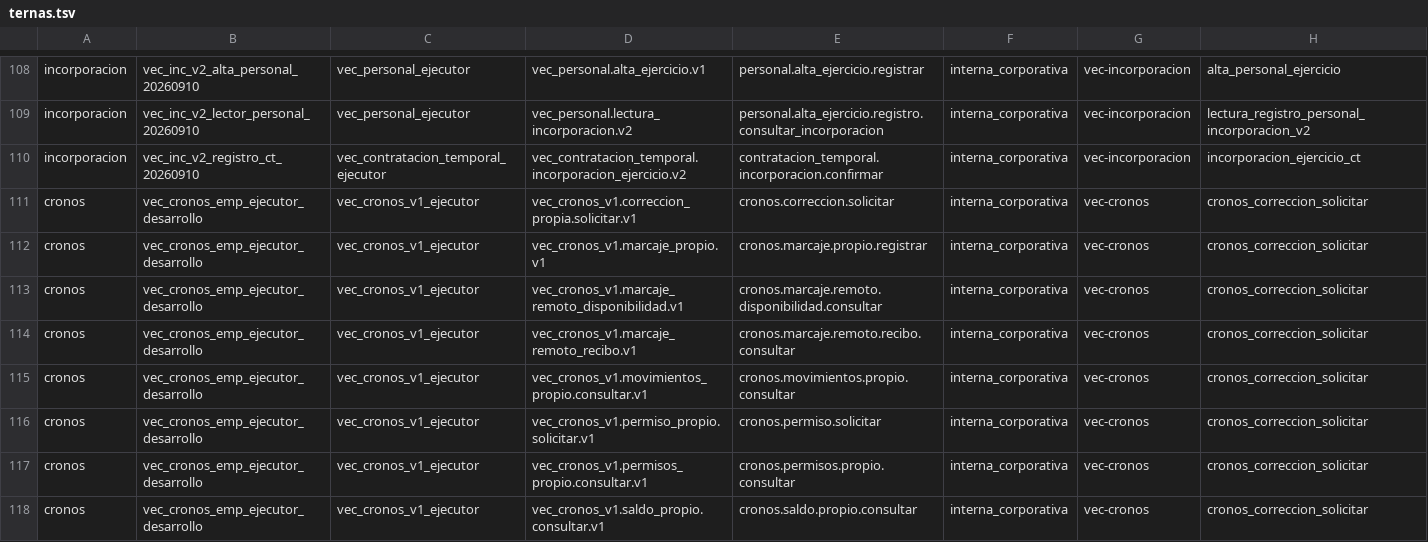
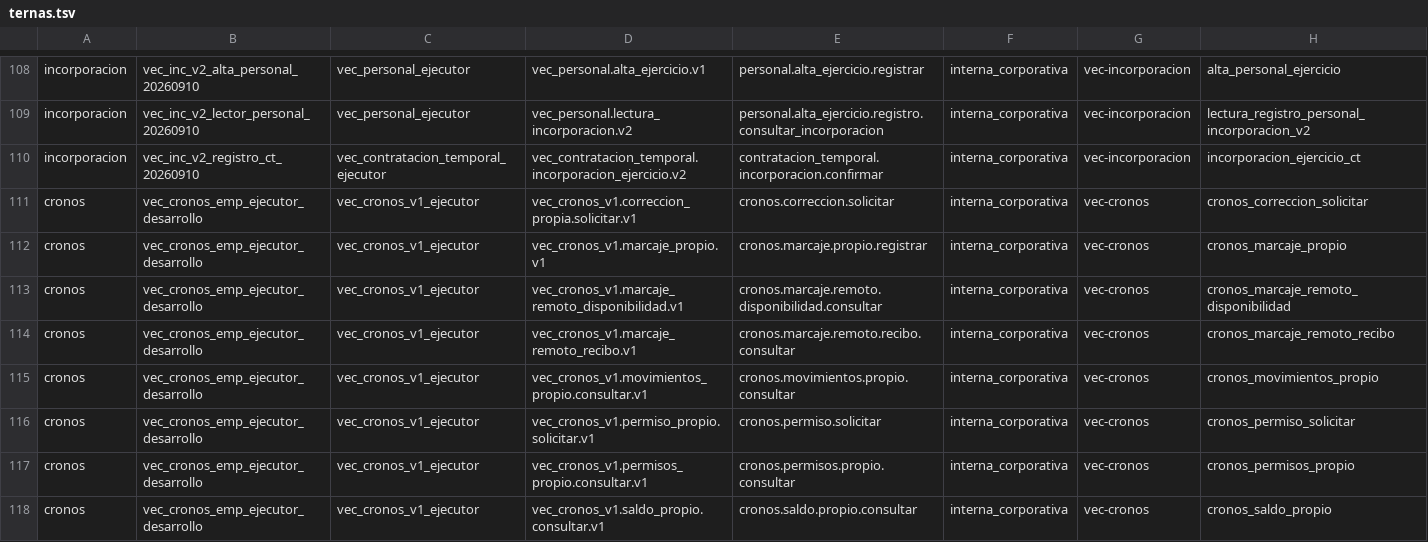
Before and after one commit to aavidad/VEC_Diputacion_app, a TSV file: deploy/principal/origen_consumos_ad172/ternas.tsv, drawn as a sheet; only a part is shown, gaps mark what is left out.

Commit message:
AD172: fija la huella del núcleo cotejado y corrige el perfil de Cronos
Recoge la revisión SQL: el guion se para si el núcleo no es el cotejado
(principal del 06/10 o la misma con AD208), la columna de perfil de las
filas de Cronos dice el perfil que fija el núcleo, el cotejo en Python
falla con líneas mal formadas y el README dice qué se cotejó a mano.

```diff
--- a/deploy/principal/origen_consumos_ad172/ternas.tsv
+++ b/deploy/principal/origen_consumos_ad172/ternas.tsv
@@ -111,8 +111,8 @@ incorporacion	vec_inc_v2_registro_ct_20260910	vec_contratacion_temporal_ejecutor
 cronos	vec_cronos_emp_ejecutor_desarrollo	vec_cronos_v1_ejecutor	vec_cronos_v1.correccion_propia.solicitar.v1	cronos.correccion.solicitar	interna_corporativa	vec-cronos	cronos_correccion_solicitar
-cronos	vec_cronos_emp_ejecutor_desarrollo	vec_cronos_v1_ejecutor	vec_cronos_v1.marcaje_propio.v1	cronos.marcaje.propio.registrar	interna_corporativa	vec-cronos	cronos_correccion_solicitar
-cronos	vec_cronos_emp_ejecutor_desarrollo	vec_cronos_v1_ejecutor	vec_cronos_v1.marcaje_remoto_disponibilidad.v1	cronos.marcaje.remoto.disponibilidad.consultar	interna_corporativa	vec-cronos	cronos_correccion_solicitar
-cronos	vec_cronos_emp_ejecutor_desarrollo	vec_cronos_v1_ejecutor	vec_cronos_v1.marcaje_remoto_recibo.v1	cronos.marcaje.remoto.recibo.consultar	interna_corporativa	vec-cronos	cronos_correccion_solicitar
-cronos	vec_cronos_emp_ejecutor_desarrollo	vec_cronos_v1_ejecutor	vec_cronos_v1.movimientos_propio.consultar.v1	cronos.movimientos.propio.consultar	interna_corporativa	vec-cronos	cronos_correccion_solicitar
-cronos	vec_cronos_emp_ejecutor_desarrollo	vec_cronos_v1_ejecutor	vec_cronos_v1.permiso_propio.solicitar.v1	cronos.permiso.solicitar	interna_corporativa	vec-cronos	cronos_correccion_solicitar
-cronos	vec_cronos_emp_ejecutor_desarrollo	vec_cronos_v1_ejecutor	vec_cronos_v1.permisos_propio.consultar.v1	cronos.permisos.propio.consultar	interna_corporativa	vec-cronos	cronos_correccion_solicitar
-cronos	vec_cronos_emp_ejecutor_desarrollo	vec_cronos_v1_ejecutor	vec_cronos_v1.saldo_propio.consultar.v1	cronos.saldo.propio.consultar	interna_corporativa	vec-cronos	cronos_correccion_solicitar
+cronos	vec_cronos_emp_ejecutor_desarrollo	vec_cronos_v1_ejecutor	vec_cronos_v1.marcaje_propio.v1	cronos.marcaje.propio.registrar	interna_corporativa	vec-cronos	cronos_marcaje_propio
+cronos	vec_cronos_emp_ejecutor_desarrollo	vec_cronos_v1_ejecutor	vec_cronos_v1.marcaje_remoto_disponibilidad.v1	cronos.marcaje.remoto.disponibilidad.consultar	interna_corporativa	vec-cronos	cronos_marcaje_remoto_disponibilidad
+cronos	vec_cronos_emp_ejecutor_desarrollo	vec_cronos_v1_ejecutor	vec_cronos_v1.marcaje_remoto_recibo.v1	cronos.marcaje.remoto.recibo.consultar	interna_corporativa	vec-cronos	cronos_marcaje_remoto_recibo
+cronos	vec_cronos_emp_ejecutor_desarrollo	vec_cronos_v1_ejecutor	vec_cronos_v1.movimientos_propio.consultar.v1	cronos.movimientos.propio.consultar	interna_corporativa	vec-cronos	cronos_movimientos_propio
+cronos	vec_cronos_emp_ejecutor_desarrollo	vec_cronos_v1_ejecutor	vec_cronos_v1.permiso_propio.solicitar.v1	cronos.permiso.solicitar	interna_corporativa	vec-cronos	cronos_permiso_solicitar
+cronos	vec_cronos_emp_ejecutor_desarrollo	vec_cronos_v1_ejecutor	vec_cronos_v1.permisos_propio.consultar.v1	cronos.permisos.propio.consultar	interna_corporativa	vec-cronos	cronos_permisos_propio
+cronos	vec_cronos_emp_ejecutor_desarrollo	vec_cronos_v1_ejecutor	vec_cronos_v1.saldo_propio.consultar.v1	cronos.saldo.propio.consultar	interna_corporativa	vec-cronos	cronos_saldo_propio
```
Also changed, not shown: 5 other files.
